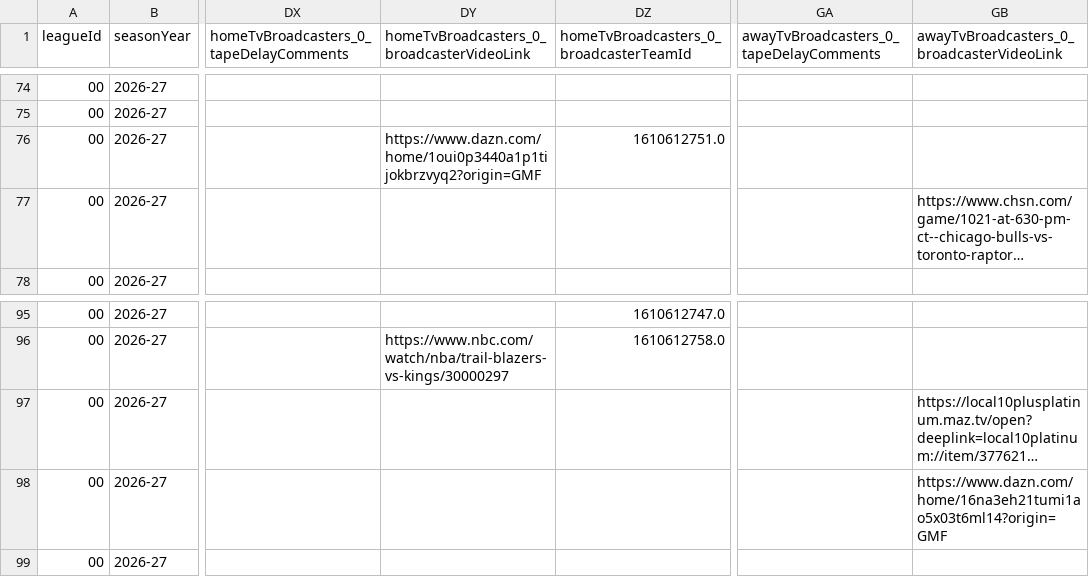
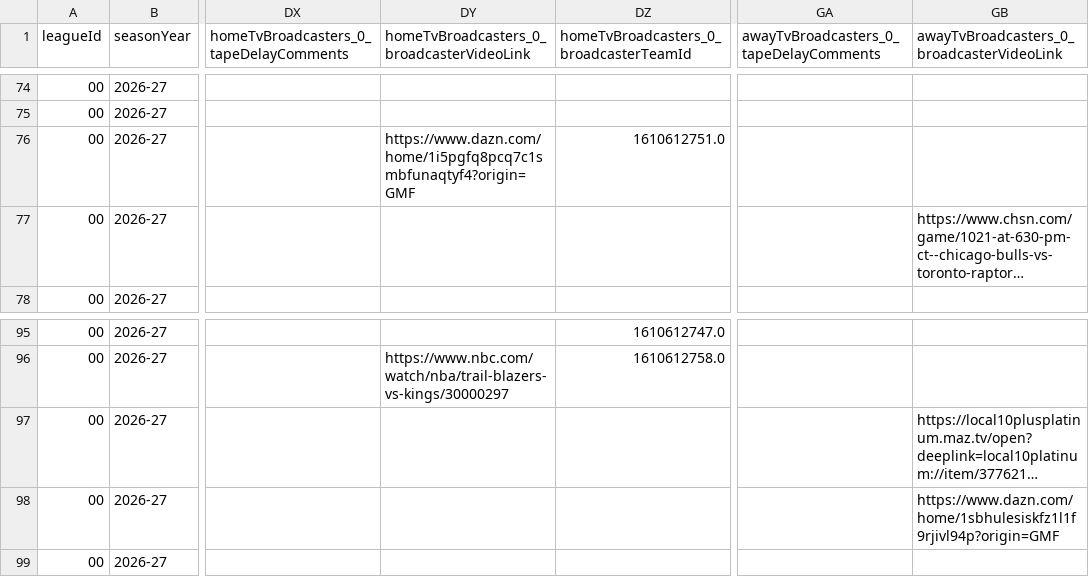
Before and after one commit to RoiGreen/dagger, a CSV file: nba_2025_26/schedule_2026_27.csv, drawn as a sheet; only a part is shown, gaps mark what is left out; long unchanged cells end in …; the diff covers the shown part only; the diff names each change by its address in the sheet, - before the commit and + after, or states it on an @@ line.

```diff
--- a/nba_2025_26/schedule_2026_27.csv
+++ b/nba_2025_26/schedule_2026_27.csv
-DY76: https://www.dazn.com/home/1oui0p3440a1p1tijokbrzvyq2?origin=GMF
+DY76: https://www.dazn.com/home/1i5pgfq8pcq7c1smbfunaqtyf4?origin=GMF
-GB98: https://www.dazn.com/home/16na3eh21tumi1ao5x03t6ml14?origin=GMF
+GB98: https://www.dazn.com/home/1sbhulesiskfz1l1f9rjivl94p?origin=GMF
```
Also changed, not shown: 42 edited cells elsewhere in this file, 3 other files.
